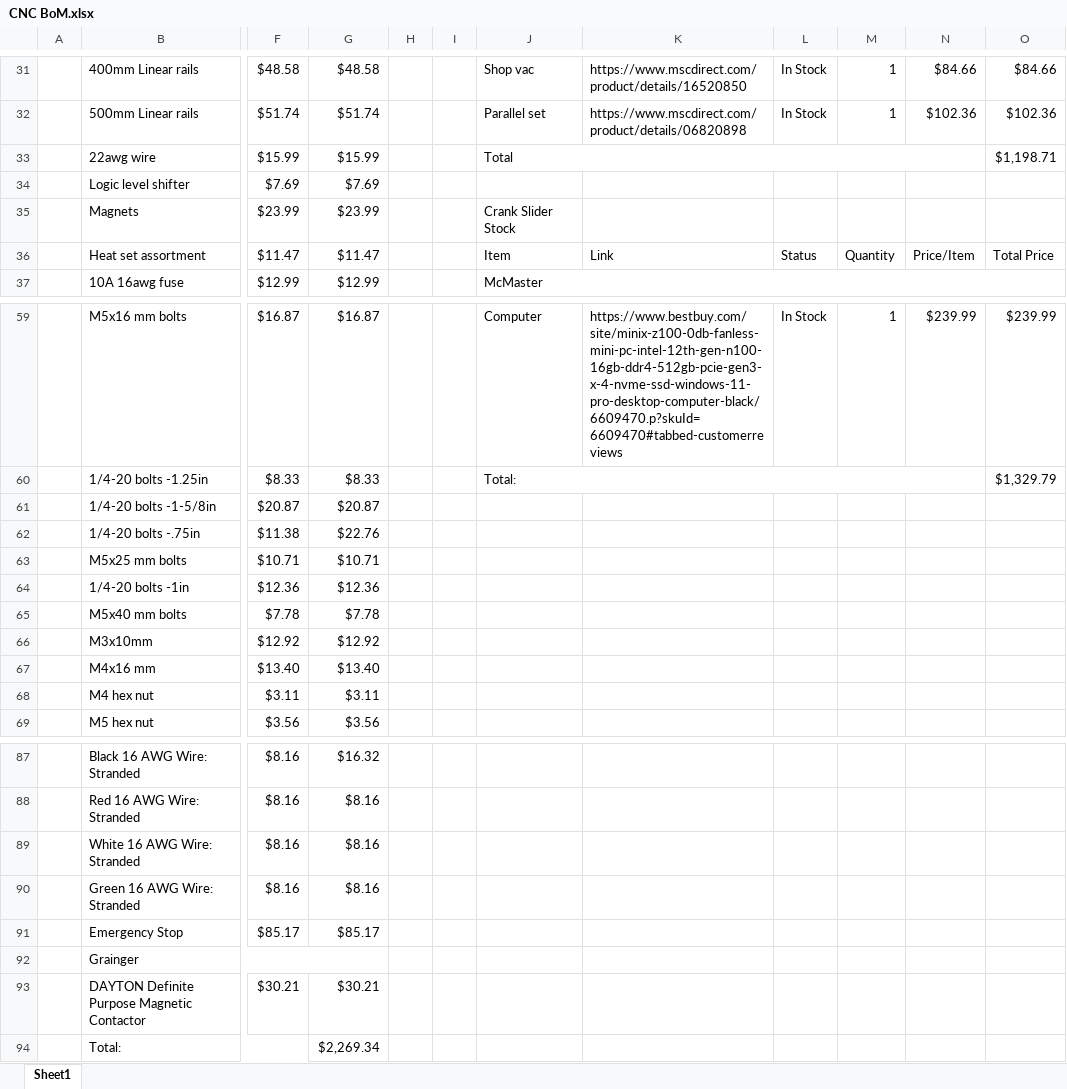
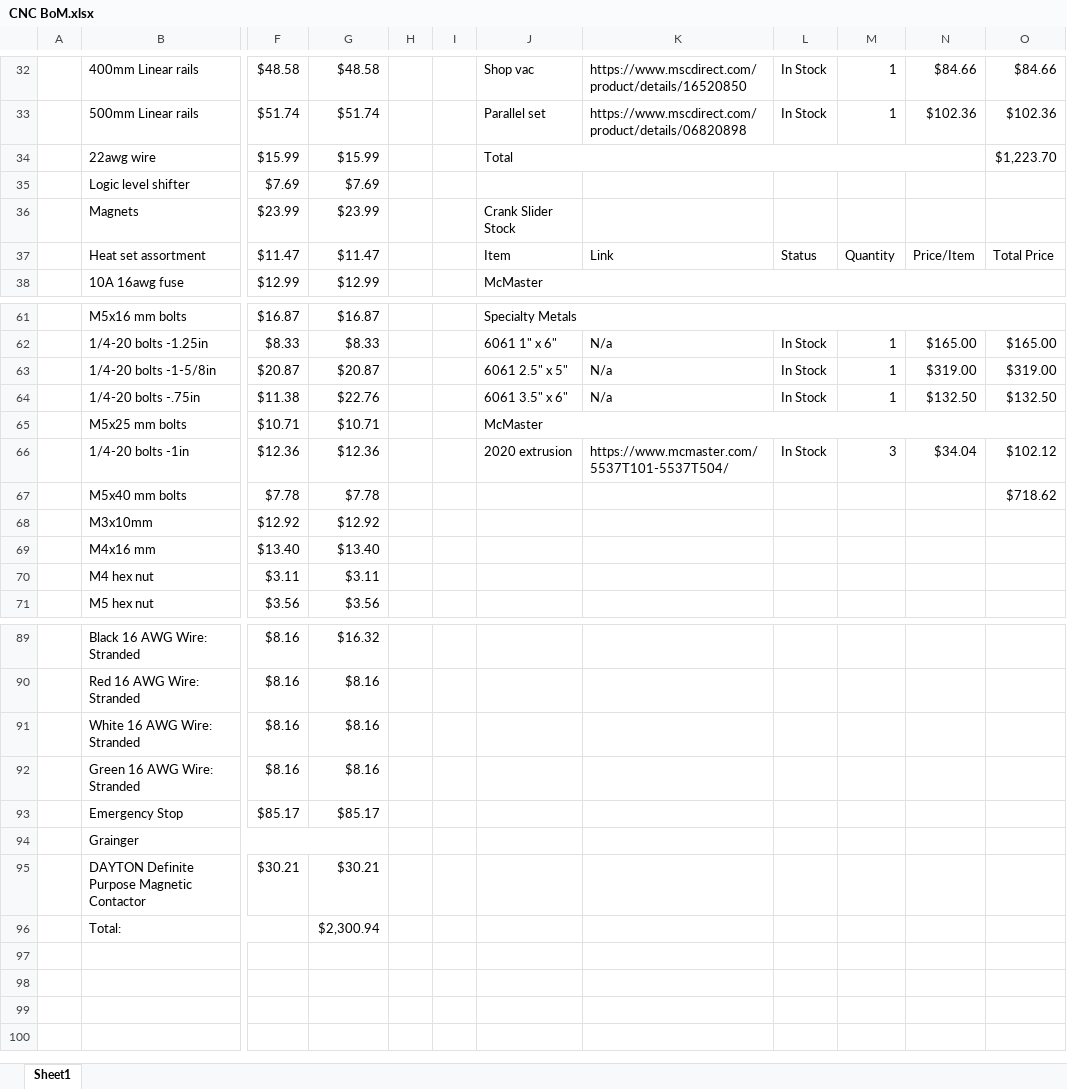
Before and after one commit to t-w00d/LC-CNC, an Excel workbook: CNC BoM.xlsx, sheet Sheet1, drawn as a sheet; only a part is shown, gaps mark what is left out; values as stored, in another font and other column widths than the file's, no cell formats; removed rows and columns are numbered as before the commit, all else as after; the diff covers the shown part only; the diff names each change by its address in the sheet, - before the commit and + after, or states it on an @@ line.

```diff
--- a/CNC BoM.xlsx (sheet Sheet1)
+++ b/CNC BoM.xlsx (sheet Sheet1)
-O34: $1,198.71
+O34: $1,223.70
-J61: Computer
+J61: Specialty Metals
+J61:O61 merged
-K61: https://www.bestbuy.com/site/minix-z100-0db-fanless-mini-pc-intel-12th-gen-n100-16gb-ddr4-512gb-pcie-gen3-x-4-nvme-ssd-windows-11-pro-desktop-computer-black/6609470.p?skuId=6609470#tabbed-customerreviews
+K61: (empty)
-L61: In Stock
+L61: (empty)
-M61: 1
+M61: (empty)
-N61: $239.99
+N61: (empty)
-O61: $239.99
+O61: (empty)
-J62: Total:
+J62: 6061 1" x 6"
-J60:N60 merged
-K62:K64: (empty)
+K62:K64: N/a
-L62:L64: (empty)
+L62:L64: In Stock
-M62:M64: (empty)
+M62:M64: 1
-N62: (empty)
+N62: $165.00
-O62: $1,329.79
+O62: $165.00
-J63: (empty)
+J63: 6061 2.5" x 5"
-N63: (empty)
+N63: $319.00
-O63: (empty)
+O63: $319.00
-J64: (empty)
+J64: 6061 3.5" x 6"
-N64: (empty)
+N64: $132.50
-O64: (empty)
+O64: $132.50
-J65: (empty)
+J65: McMaster
+J65:O65 merged
-J66: (empty)
+J66: 2020 extrusion
-K66: (empty)
+K66: https://www.mcmaster.com/5537T101-5537T504/
-L66: (empty)
+L66: In Stock
-M66: (empty)
+M66: 3
-N66: (empty)
+N66: $34.04
-O66: (empty)
+O66: $102.12
-O67: (empty)
+O67: $718.62
-G96: $2,269.34
+G96: $2,300.94
```
Also changed, not shown: 2 added rows, 57 edited cells and merged cells elsewhere in this sheet, cell formats, formulas that keep their value, 1 other file.
